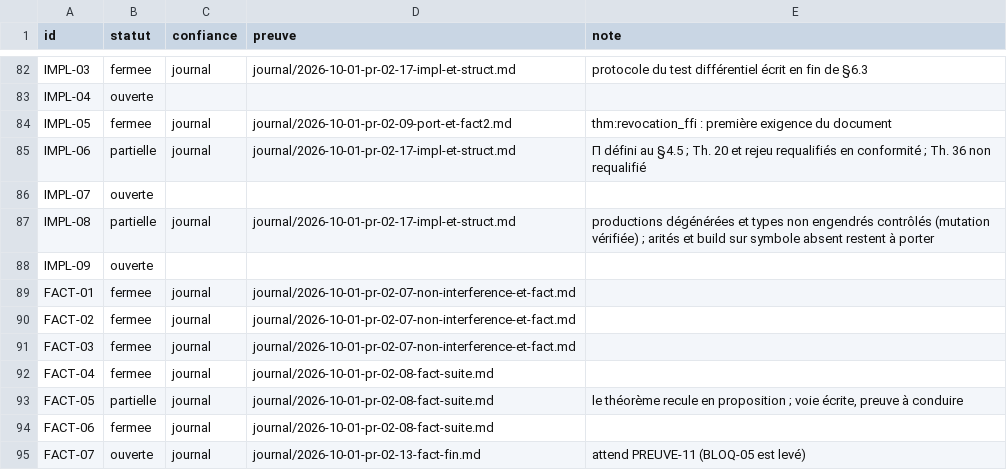
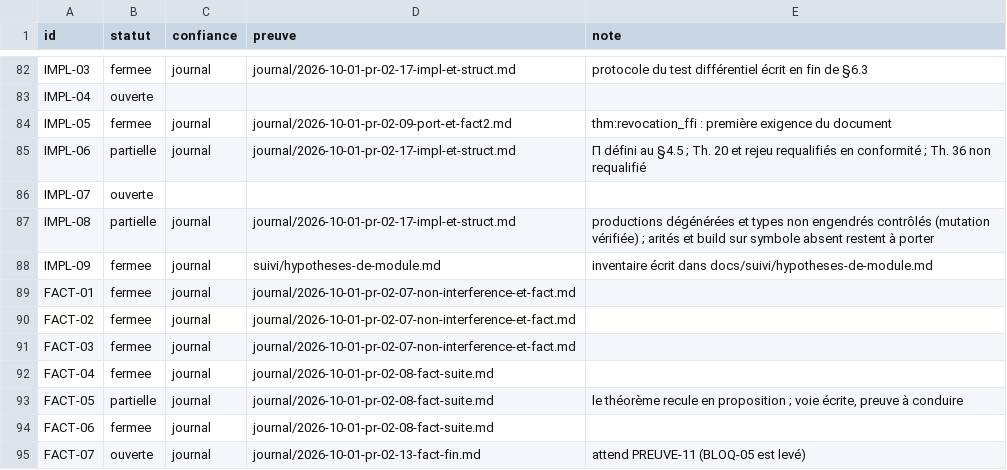
Before and after one commit to AntheaLiles/k7pl, a CSV file: docs/suivi/fiches-statuts.csv, drawn as a sheet; only a part is shown, gaps mark what is left out.

```diff
--- a/docs/suivi/fiches-statuts.csv
+++ b/docs/suivi/fiches-statuts.csv
@@ -87,3 +87,3 @@ IMPL-07,ouverte,,,
 IMPL-08,partielle,journal,journal/2026-10-01-pr-02-17-impl-et-struct.md,"productions dégénérées et types non engendrés contrôlés (mutation vérifiée) ; arités et build sur symbole absent restent à porter"
-IMPL-09,ouverte,,,
+IMPL-09,fermee,journal,suivi/hypotheses-de-module.md,"inventaire écrit dans docs/suivi/hypotheses-de-module.md"
 FACT-01,fermee,journal,journal/2026-10-01-pr-02-07-non-interference-et-fact.md,
```
Also changed, not shown: 3 other files.
